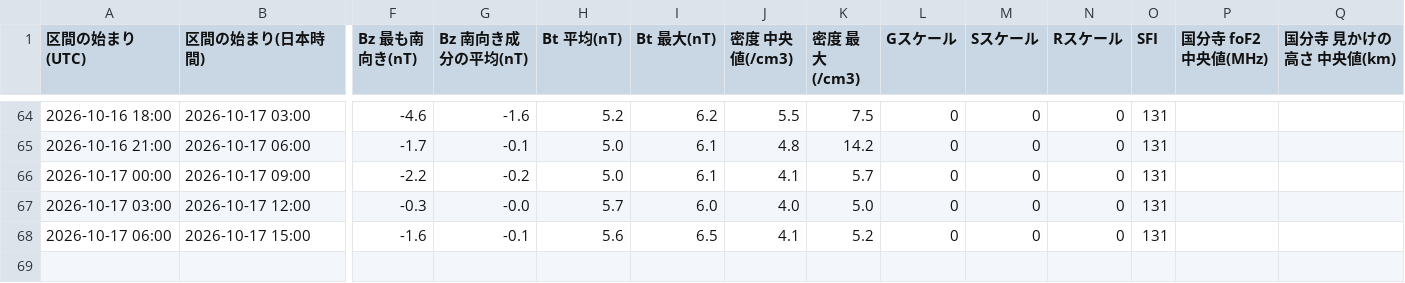
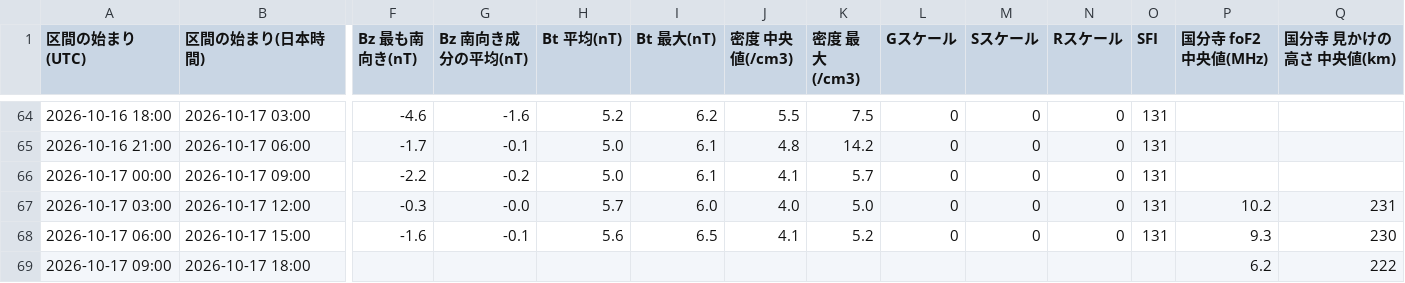
Before and after one commit to ja1bbe/ja1bbe-iono, a CSV file: docs/history.csv, drawn as a sheet; only a part is shown, gaps mark what is left out; rows hold the shown columns only; the diff names each change by its address in the sheet, - before the commit and + after, or states it on an @@ line.

```diff
--- a/docs/history.csv
+++ b/docs/history.csv
-P67 (国分寺 foF2 中央値(MHz)): (empty)
+P67 (国分寺 foF2 中央値(MHz)): 10.2
-Q67 (国分寺 見かけの高さ 中央値(km)): (empty)
+Q67 (国分寺 見かけの高さ 中央値(km)): 231
-P68 (国分寺 foF2 中央値(MHz)): (empty)
+P68 (国分寺 foF2 中央値(MHz)): 9.3
-Q68 (国分寺 見かけの高さ 中央値(km)): (empty)
+Q68 (国分寺 見かけの高さ 中央値(km)): 230
+row 69: 2026-10-17 09:00 | 2026-10-17 18:00 |  |  |  |  |  |  |  |  |  |  | 6.2 | 222
```
Also changed, not shown: 1 other file.
